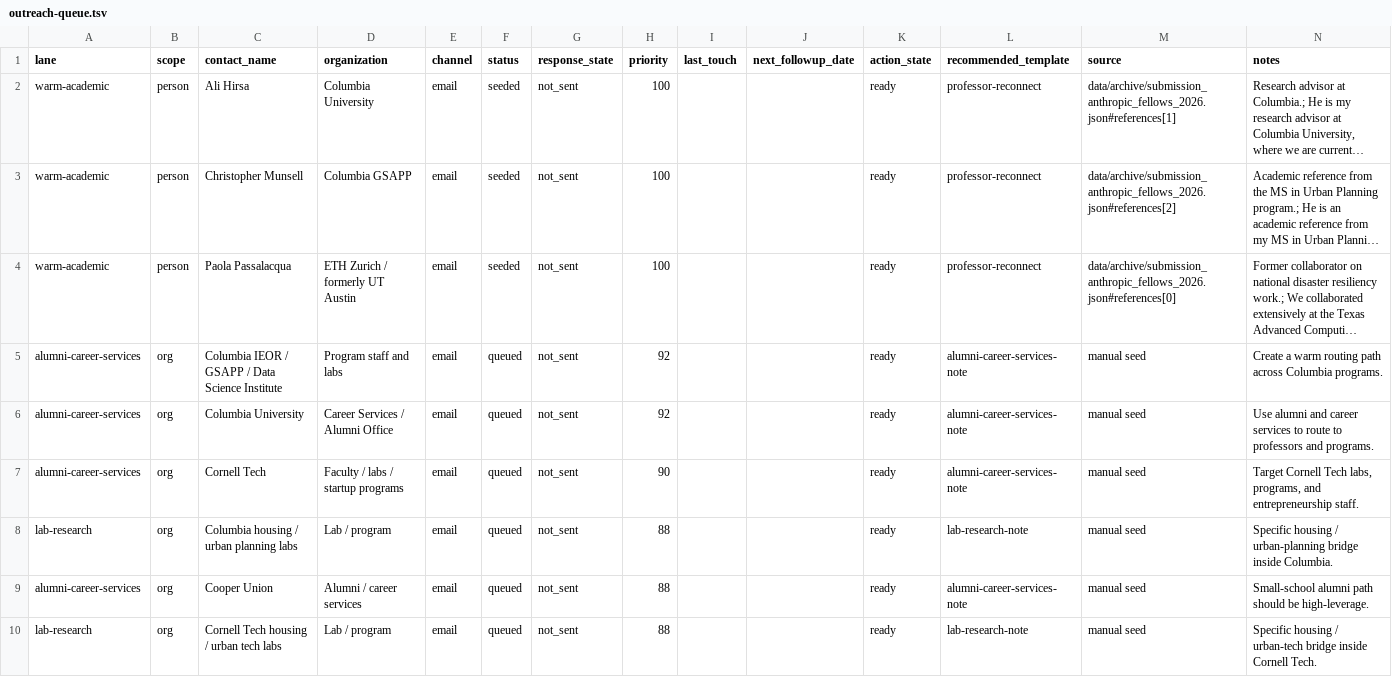
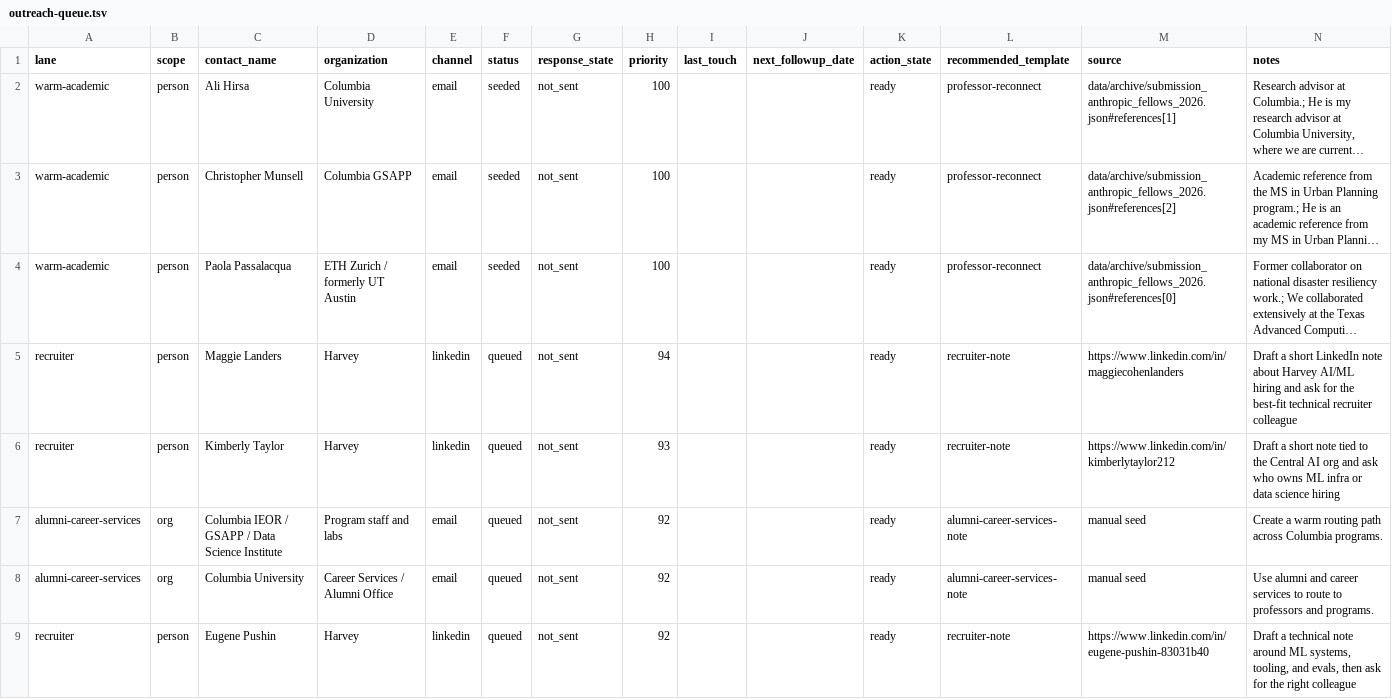
Before and after one commit to dhardestylewis/career-ops, a TSV file: data/outreach-queue.tsv, drawn as a sheet; only a part is shown; the shorter side is filled out with more unchanged rows; long unchanged cells end in …; the diff covers the shown part only; the diff names each change by its address in the sheet, - before the commit and + after, or states it on an @@ line.

```diff
--- a/data/outreach-queue.tsv
+++ b/data/outreach-queue.tsv
+row 5: recruiter | person | Maggie Landers | Harvey | linkedin | queued | not_sent | 94 |  |  | ready | recruiter-note | https://www.linkedin.com/in/maggiecohenlanders | Draft a short LinkedIn note about Harvey AI/ML hiring and ask for the best-fit technical recruiter colleague
+row 6: recruiter | person | Kimberly Taylor | Harvey | linkedin | queued | not_sent | 93 |  |  | ready | recruiter-note | https://www.linkedin.com/in/kimberlytaylor212 | Draft a short note tied to the Central AI org and ask who owns ML infra or data science hiring
+row 9: recruiter | person | Eugene Pushin | Harvey | linkedin | queued | not_sent | 92 |  |  | ready | recruiter-note | https://www.linkedin.com/in/eugene-pushin-83031b40 | Draft a technical note around ML systems, tooling, and evals, then ask for the right colleague
```
Also changed, not shown: 7 added rows and 1 removed row elsewhere in this file, data/outreach-targets.tsv, data/outreach-universe.tsv, 2 other files.
